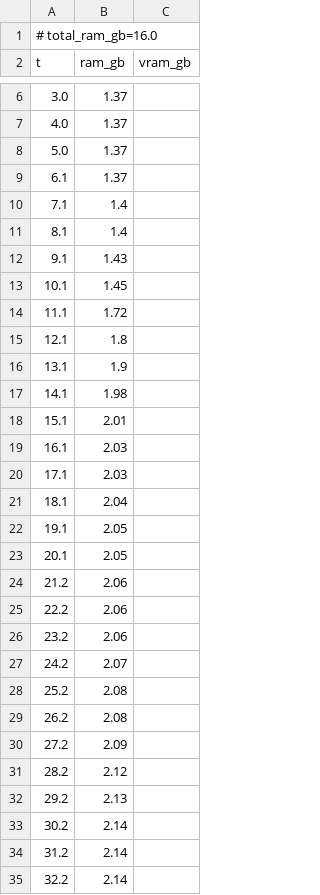
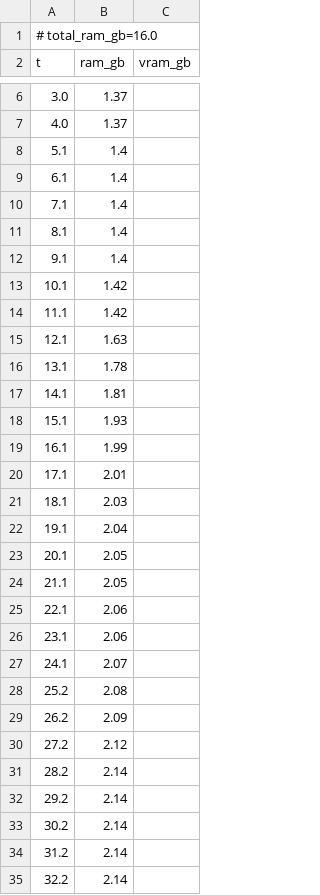
Before and after one commit to PozzettiAndrea/ComfyUI-UniRig, a CSV file: dev/windows-portable-cpu/logs/apply_animation_resources.csv, drawn as a sheet; only a part is shown, gaps mark what is left out; the diff covers the shown part only.

Commit message:
Update dev/windows-portable-cpu

```diff
--- a/dev/windows-portable-cpu/logs/apply_animation_resources.csv
+++ b/dev/windows-portable-cpu/logs/apply_animation_resources.csv
@@ -7,27 +7,27 @@ t,ram_gb,vram_gb
 4.0,1.37,
-5.0,1.37,
-6.1,1.37,
+5.1,1.4,
+6.1,1.4,
 7.1,1.4,
 8.1,1.4,
-9.1,1.43,
-10.1,1.45,
-11.1,1.72,
-12.1,1.8,
-13.1,1.9,
-14.1,1.98,
-15.1,2.01,
-16.1,2.03,
-17.1,2.03,
-18.1,2.04,
-19.1,2.05,
+9.1,1.4,
+10.1,1.42,
+11.1,1.42,
+12.1,1.63,
+13.1,1.78,
+14.1,1.81,
+15.1,1.93,
+16.1,1.99,
+17.1,2.01,
+18.1,2.03,
+19.1,2.04,
 20.1,2.05,
-21.2,2.06,
-22.2,2.06,
-23.2,2.06,
-24.2,2.07,
+21.1,2.05,
+22.1,2.06,
+23.1,2.06,
+24.1,2.07,
 25.2,2.08,
-26.2,2.08,
-27.2,2.09,
-28.2,2.12,
-29.2,2.13,
+26.2,2.09,
+27.2,2.12,
+28.2,2.14,
+29.2,2.14,
 30.2,2.14,
```
Also changed, not shown: 58 added rows elsewhere in this file, 32 other files.
